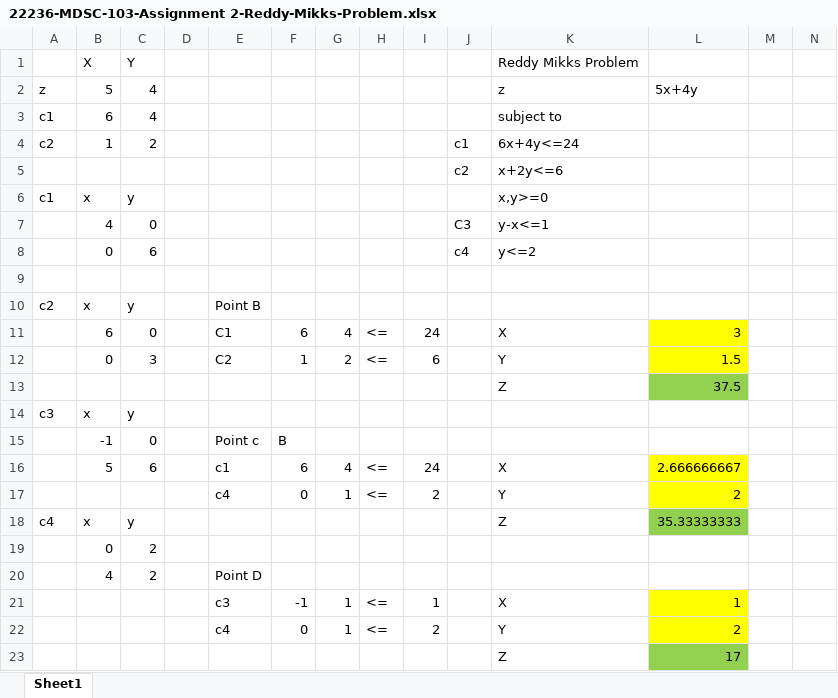
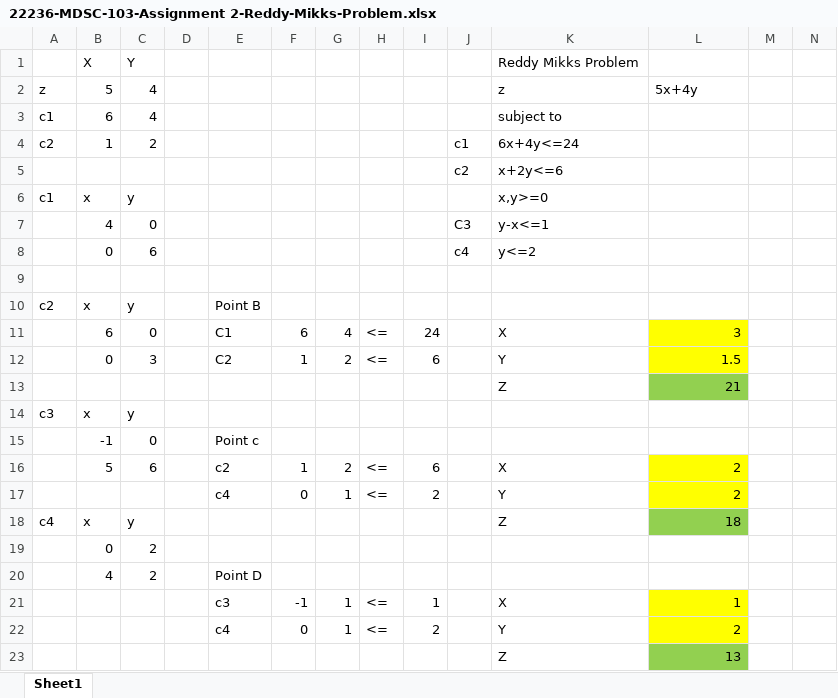
Before and after one commit to aharneish/Python-Lab-Assignmnets, an Excel workbook: 22236-MDSC-103-Assignment 2-Reddy-Mikks-Problem.xlsx, sheet Sheet1, drawn as a sheet; only a part is shown; values as stored, in another font and other column widths than the file's, no borders; charts and pictures not drawn; removed rows and columns are numbered as before the commit, all else as after; rows hold the shown columns only; the diff names each change by its address in the sheet, - before the commit and + after, or states it on an @@ line.

Commit message:
Add files via upload

```diff
--- a/22236-MDSC-103-Assignment 2-Reddy-Mikks-Problem.xlsx (sheet Sheet1)
+++ b/22236-MDSC-103-Assignment 2-Reddy-Mikks-Problem.xlsx (sheet Sheet1)
-L13: 37.5
+L13: 21
-F15: B
+F15: (empty)
-row 16:  | 5 | 6 |  | c1 | 6 | 4 | <= | 24 |  | X | 2.666666667
+row 16:  | 5 | 6 |  | c2 | 1 | 2 | <= | 6 |  | X | 2
-L18: 35.33333333
+L18: 18
-L23: 17
+L23: 13
```
Also changed, not shown: charts or pictures.
